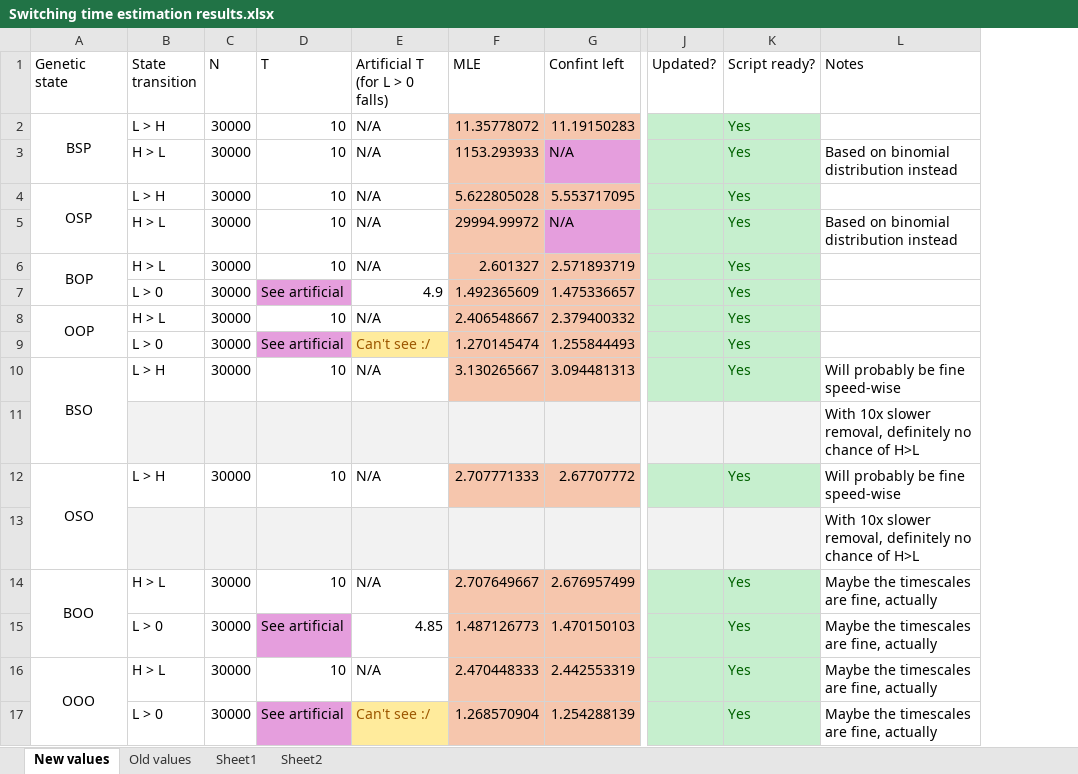
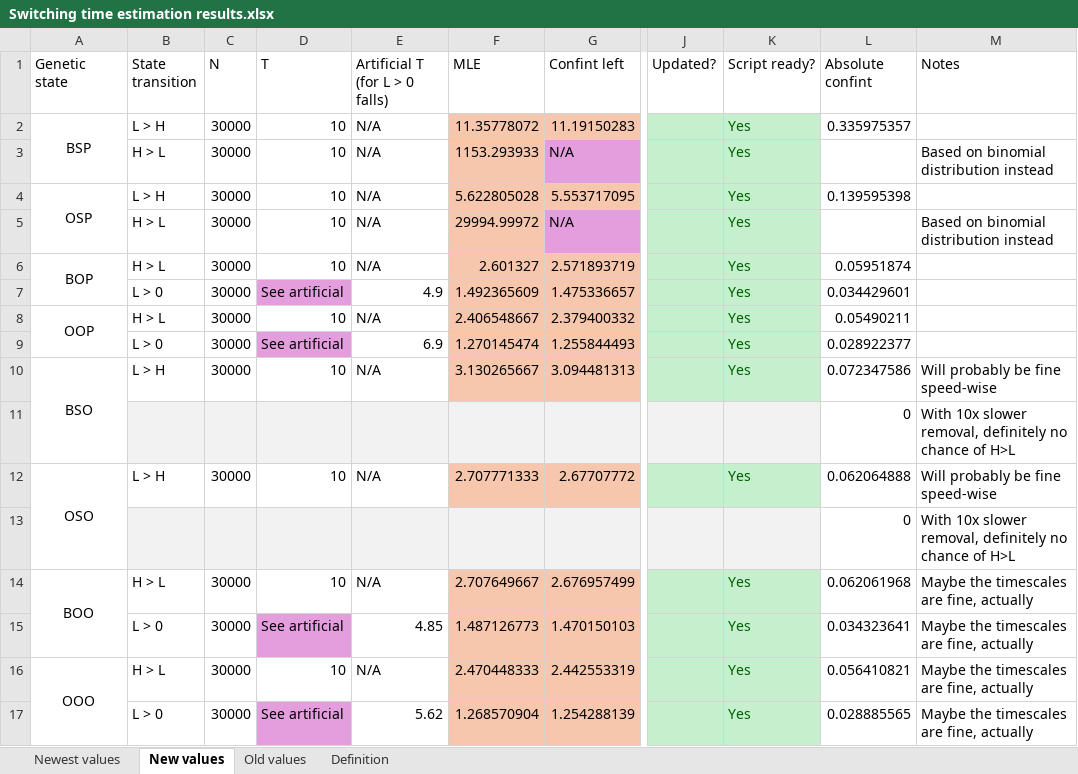
Before and after one commit to KSechkar/punisher, an Excel workbook: Fig5/Make Pop Model/Switching time estimation results.xlsx, sheet New values, drawn as a sheet; only a part is shown, gaps mark what is left out; values as stored, in another font and other column widths than the file's, no borders; conditional formats not drawn; the diff names each change by its address in the sheet, - before the commit and + after, or states it on an @@ line.

```diff
--- a/Fig5/Make Pop Model/Switching time estimation results.xlsx (sheet New values)
+++ b/Fig5/Make Pop Model/Switching time estimation results.xlsx (sheet New values)
-sheet tab: Sheet2
+sheet tab: Definition
-sheet tab: Sheet1
+sheet tab: Newest values
+column L (Absolute confint), rows 2-17: 0.335975357 |  | 0.139595398 |  | 0.05951874 | 0.034429601 | 0.05490211 | 0.028922377 | 0.072347586 | 0 | 0.062064888 | 0 | 0.062061968 | 0.034323641 | 0.056410821 | 0.028885565
-E9 (Artificial T (for L > 0 falls)): Can't see :/
+E9 (Artificial T (for L > 0 falls)): 6.9
@@ E9 fill: #FFEB9C → none, text colour: #9C5700 → black @@
-E17 (Artificial T (for L > 0 falls)): Can't see :/
+E17 (Artificial T (for L > 0 falls)): 5.62
@@ E17 fill: #FFEB9C → none, text colour: #9C5700 → black @@
```
Also changed, not shown: 20 other files.
